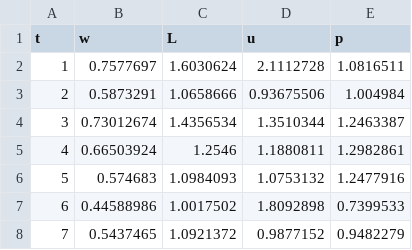
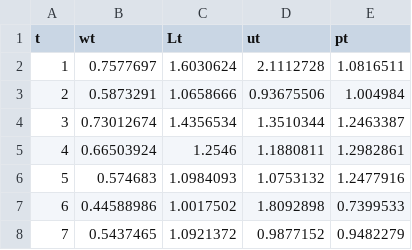
Before and after one commit to Helenaarruda/IO, a CSV file: pset_1/temp/scenario_1.csv, drawn as a sheet; only a part is shown.

```diff
--- a/pset_1/temp/scenario_1.csv
+++ b/pset_1/temp/scenario_1.csv
@@ -1,2 +1,2 @@
-t,w,L,u,p
+t,wt,Lt,ut,pt
 1,0.7577697,1.6030624,2.1112728,1.0816511
```
Also changed, not shown: pset_1/temp/scenario_2.csv, pset_1/temp/scenario_3.csv, 5 other files.
